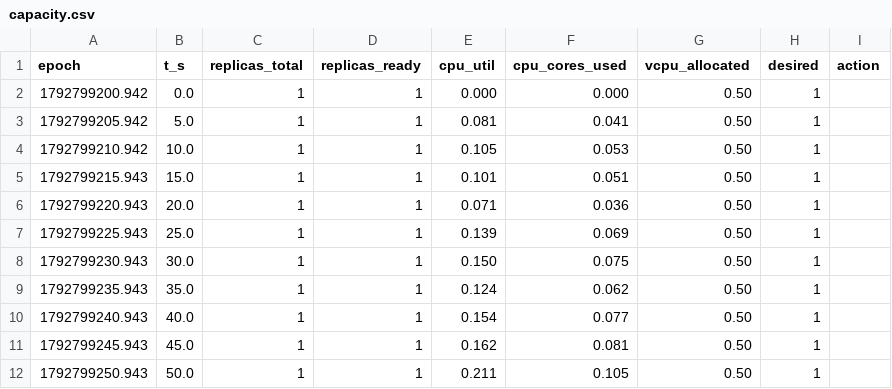
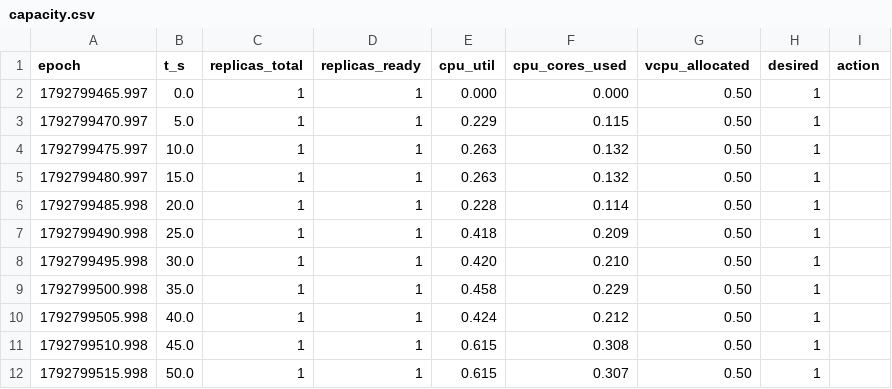
Before and after one commit to ThiagoIcochea/servicioscloud-semana11, a CSV file: results/raw/CALIB_fijo/capacity.csv, drawn as a sheet; only a part is shown; the diff covers the shown part only.

```diff
--- a/results/raw/CALIB_fijo/capacity.csv
+++ b/results/raw/CALIB_fijo/capacity.csv
@@ -1,12 +1,12 @@
 epoch,t_s,replicas_total,replicas_ready,cpu_util,cpu_cores_used,vcpu_allocated,desired,action
-1792799200.942,0.0,1,1,0.000,0.000,0.50,1,
-1792799205.942,5.0,1,1,0.081,0.041,0.50,1,
-1792799210.942,10.0,1,1,0.105,0.053,0.50,1,
-1792799215.943,15.0,1,1,0.101,0.051,0.50,1,
-1792799220.943,20.0,1,1,0.071,0.036,0.50,1,
-1792799225.943,25.0,1,1,0.139,0.069,0.50,1,
-1792799230.943,30.0,1,1,0.150,0.075,0.50,1,
-1792799235.943,35.0,1,1,0.124,0.062,0.50,1,
-1792799240.943,40.0,1,1,0.154,0.077,0.50,1,
-1792799245.943,45.0,1,1,0.162,0.081,0.50,1,
-1792799250.943,50.0,1,1,0.211,0.105,0.50,1,
+1792799465.997,0.0,1,1,0.000,0.000,0.50,1,
+1792799470.997,5.0,1,1,0.229,0.115,0.50,1,
+1792799475.997,10.0,1,1,0.263,0.132,0.50,1,
+1792799480.997,15.0,1,1,0.263,0.132,0.50,1,
+1792799485.998,20.0,1,1,0.228,0.114,0.50,1,
+1792799490.998,25.0,1,1,0.418,0.209,0.50,1,
+1792799495.998,30.0,1,1,0.420,0.210,0.50,1,
+1792799500.998,35.0,1,1,0.458,0.229,0.50,1,
+1792799505.998,40.0,1,1,0.424,0.212,0.50,1,
+1792799510.998,45.0,1,1,0.615,0.308,0.50,1,
+1792799515.998,50.0,1,1,0.615,0.307,0.50,1,
```
Also changed, not shown: 77 edited cells elsewhere in this file, 7 other files.
